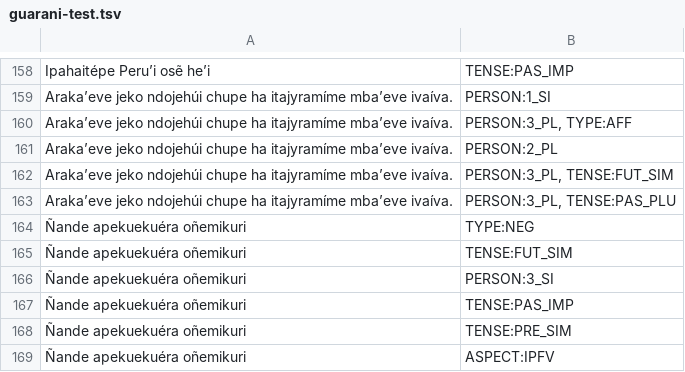
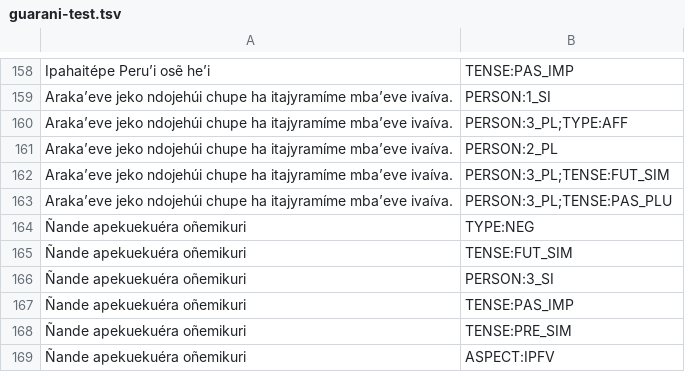
Before and after one commit to lecs-lab/americasnlp2024, a TSV file: data/yoyodyne/guarani-test.tsv, drawn as a sheet; only a part is shown, gaps mark what is left out.

```diff
--- a/data/yoyodyne/guarani-test.tsv
+++ b/data/yoyodyne/guarani-test.tsv
@@ -159,6 +159,6 @@ Ipahaitépe Peru’i osẽ he’i	TENSE:PAS_IMP
 Araka’eve jeko ndojehúi chupe ha itajyramíme mba’eve ivaíva.	PERSON:1_SI
-Araka’eve jeko ndojehúi chupe ha itajyramíme mba’eve ivaíva.	PERSON:3_PL, TYPE:AFF
+Araka’eve jeko ndojehúi chupe ha itajyramíme mba’eve ivaíva.	PERSON:3_PL;TYPE:AFF
 Araka’eve jeko ndojehúi chupe ha itajyramíme mba’eve ivaíva.	PERSON:2_PL
-Araka’eve jeko ndojehúi chupe ha itajyramíme mba’eve ivaíva.	PERSON:3_PL, TENSE:FUT_SIM
-Araka’eve jeko ndojehúi chupe ha itajyramíme mba’eve ivaíva.	PERSON:3_PL, TENSE:PAS_PLU
+Araka’eve jeko ndojehúi chupe ha itajyramíme mba’eve ivaíva.	PERSON:3_PL;TENSE:FUT_SIM
+Araka’eve jeko ndojehúi chupe ha itajyramíme mba’eve ivaíva.	PERSON:3_PL;TENSE:PAS_PLU
 Ñande apekuekuéra oñemikuri	TYPE:NEG
```
Also changed, not shown: data/yoyodyne/bribri-test.tsv, data/yoyodyne/maya-test.tsv.
